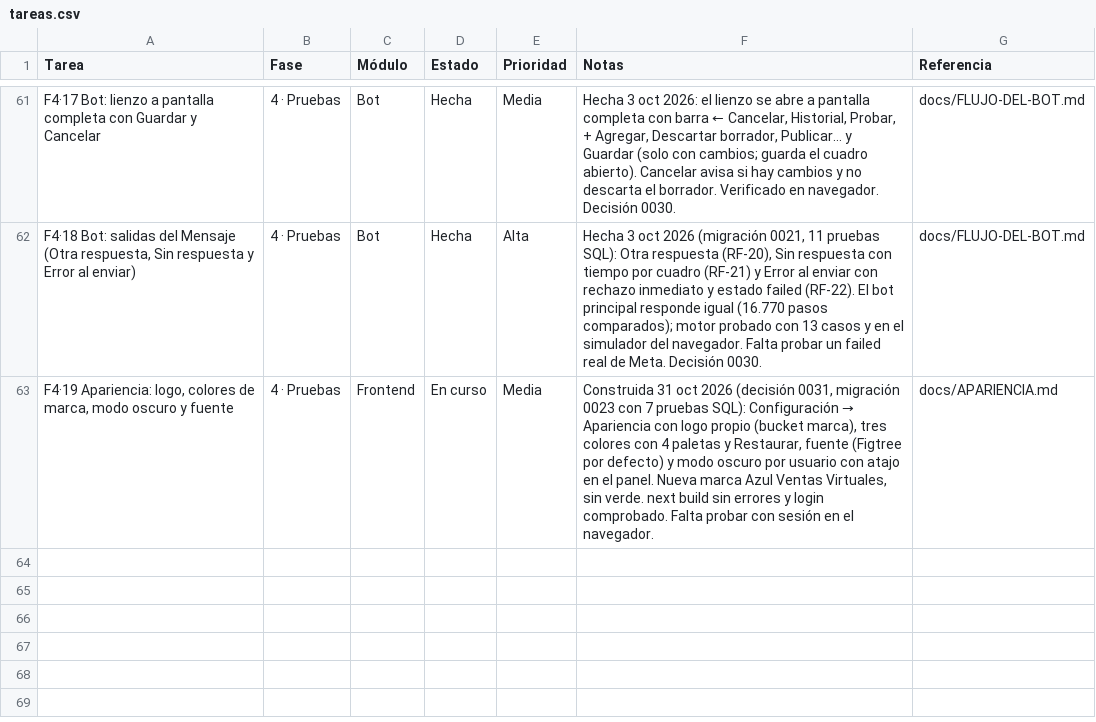
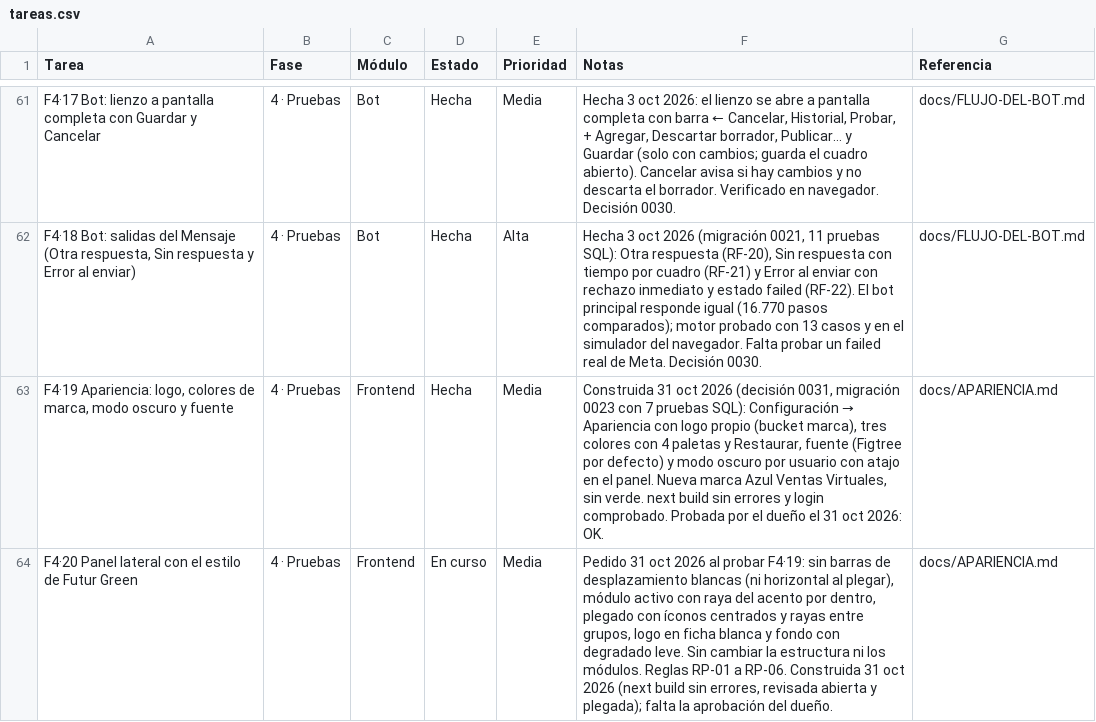
Before and after one commit to Appsheet-jm456/CRM_InventarIA, a CSV file: docs/notion/tareas.csv, drawn as a sheet; only a part is shown, gaps mark what is left out.

```diff
--- a/docs/notion/tareas.csv
+++ b/docs/notion/tareas.csv
@@ -62,2 +62,3 @@ F4·17 Bot: lienzo a pantalla completa con Guardar y Cancelar,4 · Pruebas,Bot,H
 "F4·18 Bot: salidas del Mensaje (Otra respuesta, Sin respuesta y Error al enviar)",4 · Pruebas,Bot,Hecha,Alta,"Hecha 3 oct 2026 (migración 0021, 11 pruebas SQL): Otra respuesta (RF-20), Sin respuesta con tiempo por cuadro (RF-21) y Error al enviar con rechazo inmediato y estado failed (RF-22). El bot principal responde igual (16.770 pasos comparados); motor probado con 13 casos y en el simulador del navegador. Falta probar un failed real de Meta. Decisión 0030.",docs/FLUJO-DEL-BOT.md
-"F4·19 Apariencia: logo, colores de marca, modo oscuro y fuente",4 · Pruebas,Frontend,En curso,Media,"Construida 31 oct 2026 (decisión 0031, migración 0023 con 7 pruebas SQL): Configuración → Apariencia con logo propio (bucket marca), tres colores con 4 paletas y Restaurar, fuente (Figtree por defecto) y modo oscuro por usuario con atajo en el panel. Nueva marca Azul Ventas Virtuales, sin verde. next build sin errores y login comprobado. Falta probar con sesión en el navegador.",docs/APARIENCIA.md
+"F4·19 Apariencia: logo, colores de marca, modo oscuro y fuente",4 · Pruebas,Frontend,Hecha,Media,"Construida 31 oct 2026 (decisión 0031, migración 0023 con 7 pruebas SQL): Configuración → Apariencia con logo propio (bucket marca), tres colores con 4 paletas y Restaurar, fuente (Figtree por defecto) y modo oscuro por usuario con atajo en el panel. Nueva marca Azul Ventas Virtuales, sin verde. next build sin errores y login comprobado. Probada por el dueño el 31 oct 2026: OK.",docs/APARIENCIA.md
+F4·20 Panel lateral con el estilo de Futur Green,4 · Pruebas,Frontend,En curso,Media,"Pedido 31 oct 2026 al probar F4·19: sin barras de desplazamiento blancas (ni horizontal al plegar), módulo activo con raya del acento por dentro, plegado con íconos centrados y rayas entre grupos, logo en ficha blanca y fondo con degradado leve. Sin cambiar la estructura ni los módulos. Reglas RP-01 a RP-06. Construida 31 oct 2026 (next build sin errores, revisada abierta y plegada); falta la aprobación del dueño.",docs/APARIENCIA.md
```
Also changed, not shown: 4 other files.
